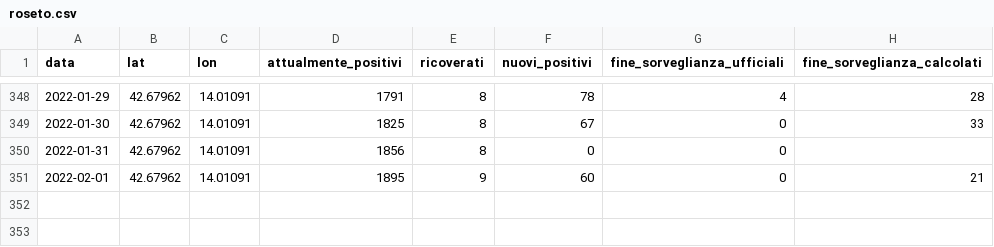
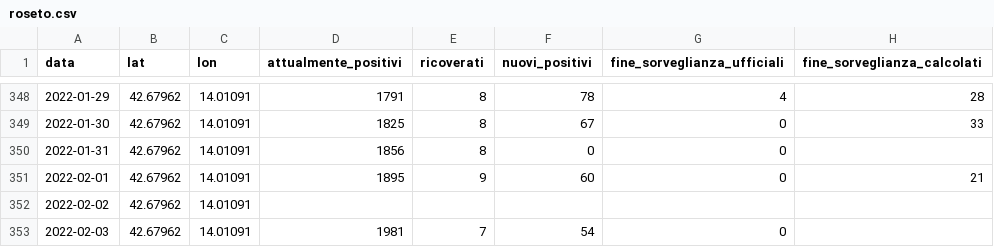
Before and after one commit to Emeierkeio/roseto-covid, a CSV file: data/roseto.csv, drawn as a sheet; only a part is shown, gaps mark what is left out; the diff names each change by its address in the sheet, - before the commit and + after, or states it on an @@ line.

Commit message:
Updated data

```diff
--- a/data/roseto.csv
+++ b/data/roseto.csv
+row 352: 2022-02-02 | 42.67962 | 14.01091
+row 353: 2022-02-03 | 42.67962 | 14.01091 | 1981 | 7 | 54 | 0
```
